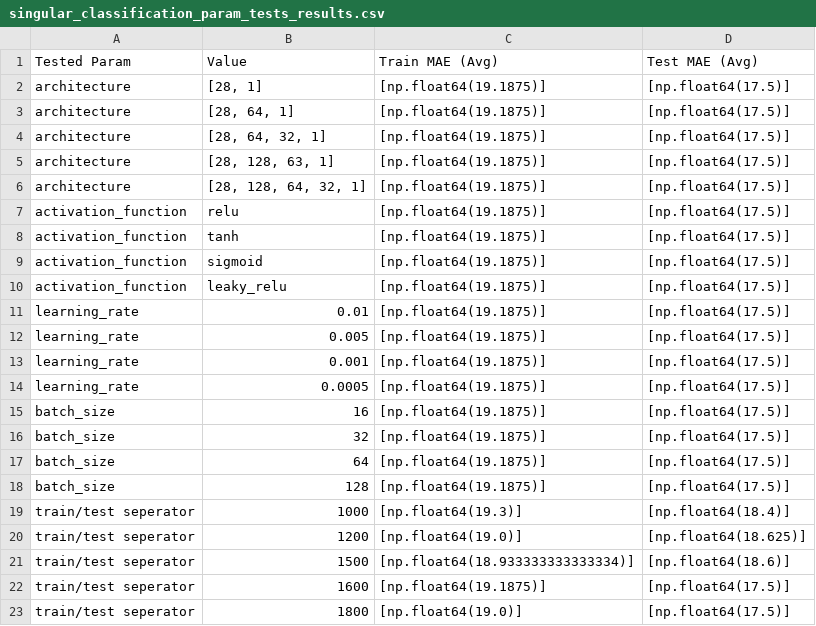
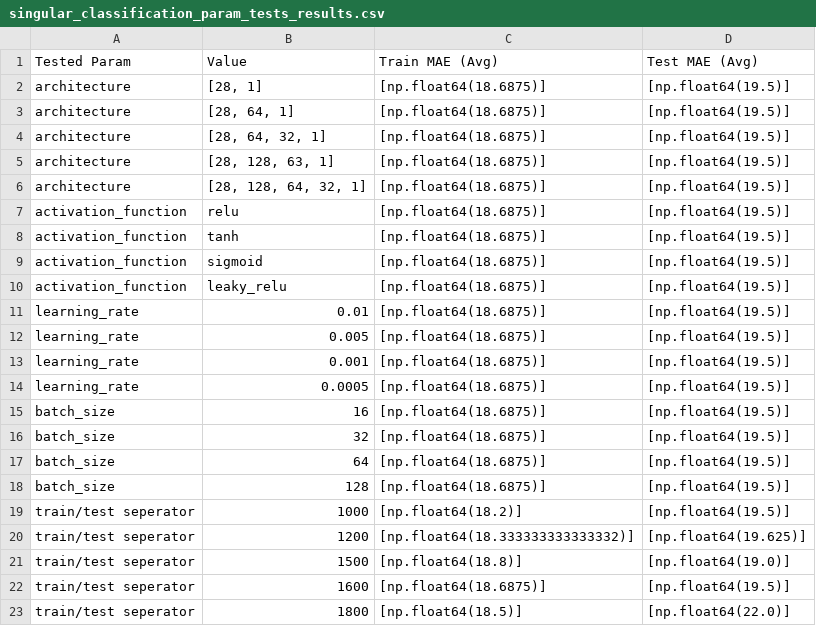
Before and after one commit to nmaj12/Projekt-SSN, a CSV file: test_results/classification/singular_classification_param_tests_results.csv, drawn as a sheet.

```diff
--- a/test_results/classification/singular_classification_param_tests_results.csv
+++ b/test_results/classification/singular_classification_param_tests_results.csv
@@ -1,23 +1,23 @@
 Tested Param,Value,Train MAE (Avg),Test MAE (Avg)
-architecture,"[28, 1]",[np.float64(19.1875)],[np.float64(17.5)]
-architecture,"[28, 64, 1]",[np.float64(19.1875)],[np.float64(17.5)]
-architecture,"[28, 64, 32, 1]",[np.float64(19.1875)],[np.float64(17.5)]
-architecture,"[28, 128, 63, 1]",[np.float64(19.1875)],[np.float64(17.5)]
-architecture,"[28, 128, 64, 32, 1]",[np.float64(19.1875)],[np.float64(17.5)]
-activation_function,relu,[np.float64(19.1875)],[np.float64(17.5)]
-activation_function,tanh,[np.float64(19.1875)],[np.float64(17.5)]
-activation_function,sigmoid,[np.float64(19.1875)],[np.float64(17.5)]
-activation_function,leaky_relu,[np.float64(19.1875)],[np.float64(17.5)]
-learning_rate,0.01,[np.float64(19.1875)],[np.float64(17.5)]
-learning_rate,0.005,[np.float64(19.1875)],[np.float64(17.5)]
-learning_rate,0.001,[np.float64(19.1875)],[np.float64(17.5)]
-learning_rate,0.0005,[np.float64(19.1875)],[np.float64(17.5)]
-batch_size,16,[np.float64(19.1875)],[np.float64(17.5)]
-batch_size,32,[np.float64(19.1875)],[np.float64(17.5)]
-batch_size,64,[np.float64(19.1875)],[np.float64(17.5)]
-batch_size,128,[np.float64(19.1875)],[np.float64(17.5)]
-train/test seperator,1000,[np.float64(19.3)],[np.float64(18.4)]
-train/test seperator,1200,[np.float64(19.0)],[np.float64(18.625)]
-train/test seperator,1500,[np.float64(18.933333333333334)],[np.float64(18.6)]
-train/test seperator,1600,[np.float64(19.1875)],[np.float64(17.5)]
-train/test seperator,1800,[np.float64(19.0)],[np.float64(17.5)]
+architecture,"[28, 1]",[np.float64(18.6875)],[np.float64(19.5)]
+architecture,"[28, 64, 1]",[np.float64(18.6875)],[np.float64(19.5)]
+architecture,"[28, 64, 32, 1]",[np.float64(18.6875)],[np.float64(19.5)]
+architecture,"[28, 128, 63, 1]",[np.float64(18.6875)],[np.float64(19.5)]
+architecture,"[28, 128, 64, 32, 1]",[np.float64(18.6875)],[np.float64(19.5)]
+activation_function,relu,[np.float64(18.6875)],[np.float64(19.5)]
+activation_function,tanh,[np.float64(18.6875)],[np.float64(19.5)]
+activation_function,sigmoid,[np.float64(18.6875)],[np.float64(19.5)]
+activation_function,leaky_relu,[np.float64(18.6875)],[np.float64(19.5)]
+learning_rate,0.01,[np.float64(18.6875)],[np.float64(19.5)]
+learning_rate,0.005,[np.float64(18.6875)],[np.float64(19.5)]
+learning_rate,0.001,[np.float64(18.6875)],[np.float64(19.5)]
+learning_rate,0.0005,[np.float64(18.6875)],[np.float64(19.5)]
+batch_size,16,[np.float64(18.6875)],[np.float64(19.5)]
+batch_size,32,[np.float64(18.6875)],[np.float64(19.5)]
+batch_size,64,[np.float64(18.6875)],[np.float64(19.5)]
+batch_size,128,[np.float64(18.6875)],[np.float64(19.5)]
+train/test seperator,1000,[np.float64(18.2)],[np.float64(19.5)]
+train/test seperator,1200,[np.float64(18.333333333333332)],[np.float64(19.625)]
+train/test seperator,1500,[np.float64(18.8)],[np.float64(19.0)]
+train/test seperator,1600,[np.float64(18.6875)],[np.float64(19.5)]
+train/test seperator,1800,[np.float64(18.5)],[np.float64(22.0)]
```
Also changed, not shown: test_results/regression/singular_regression_param_tests_results.csv, 4 other files.
